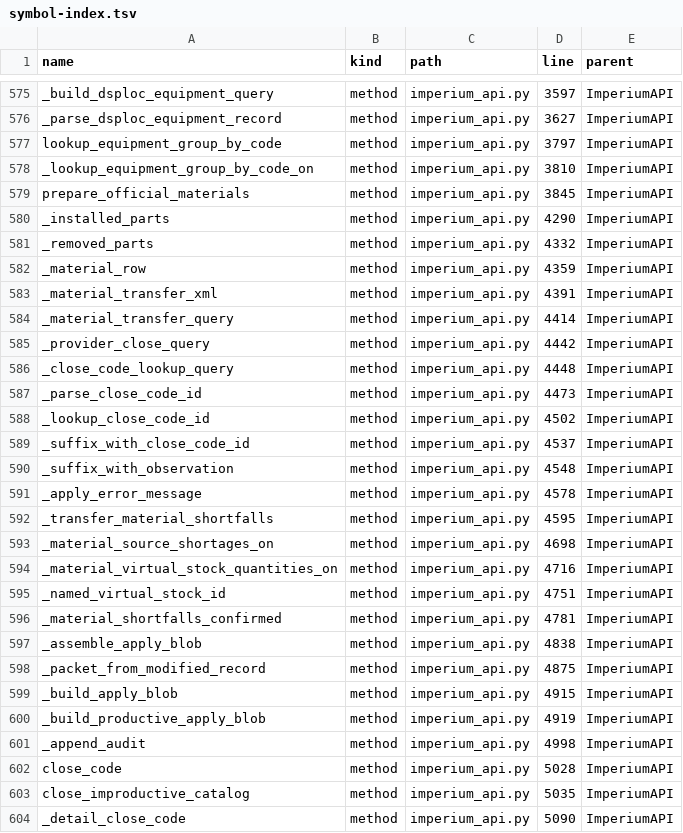
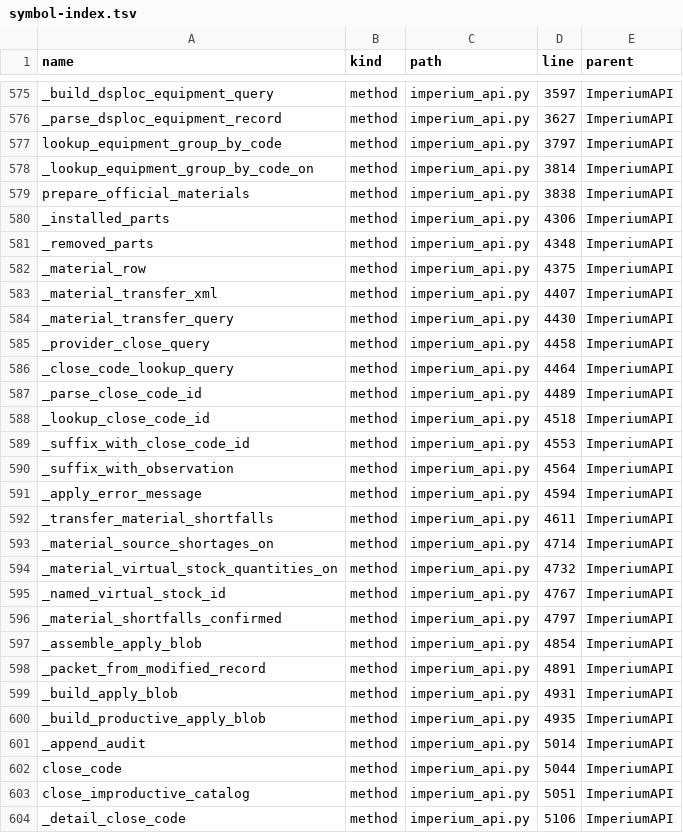
Before and after one commit to clarotechnet/dominium, a TSV file: .dominium/symbol-index.tsv, drawn as a sheet; only a part is shown, gaps mark what is left out; the diff covers the shown part only.

```diff
--- a/.dominium/symbol-index.tsv
+++ b/.dominium/symbol-index.tsv
@@ -577,28 +577,28 @@ _parse_dsploc_equipment_record	method	imperium_api.py	3627	ImperiumAPI
 lookup_equipment_group_by_code	method	imperium_api.py	3797	ImperiumAPI
-_lookup_equipment_group_by_code_on	method	imperium_api.py	3810	ImperiumAPI
-prepare_official_materials	method	imperium_api.py	3845	ImperiumAPI
-_installed_parts	method	imperium_api.py	4290	ImperiumAPI
-_removed_parts	method	imperium_api.py	4332	ImperiumAPI
-_material_row	method	imperium_api.py	4359	ImperiumAPI
-_material_transfer_xml	method	imperium_api.py	4391	ImperiumAPI
-_material_transfer_query	method	imperium_api.py	4414	ImperiumAPI
-_provider_close_query	method	imperium_api.py	4442	ImperiumAPI
-_close_code_lookup_query	method	imperium_api.py	4448	ImperiumAPI
-_parse_close_code_id	method	imperium_api.py	4473	ImperiumAPI
-_lookup_close_code_id	method	imperium_api.py	4502	ImperiumAPI
-_suffix_with_close_code_id	method	imperium_api.py	4537	ImperiumAPI
-_suffix_with_observation	method	imperium_api.py	4548	ImperiumAPI
-_apply_error_message	method	imperium_api.py	4578	ImperiumAPI
-_transfer_material_shortfalls	method	imperium_api.py	4595	ImperiumAPI
-_material_source_shortages_on	method	imperium_api.py	4698	ImperiumAPI
-_material_virtual_stock_quantities_on	method	imperium_api.py	4716	ImperiumAPI
-_named_virtual_stock_id	method	imperium_api.py	4751	ImperiumAPI
-_material_shortfalls_confirmed	method	imperium_api.py	4781	ImperiumAPI
-_assemble_apply_blob	method	imperium_api.py	4838	ImperiumAPI
-_packet_from_modified_record	method	imperium_api.py	4875	ImperiumAPI
-_build_apply_blob	method	imperium_api.py	4915	ImperiumAPI
-_build_productive_apply_blob	method	imperium_api.py	4919	ImperiumAPI
-_append_audit	method	imperium_api.py	4998	ImperiumAPI
-close_code	method	imperium_api.py	5028	ImperiumAPI
-close_improductive_catalog	method	imperium_api.py	5035	ImperiumAPI
-_detail_close_code	method	imperium_api.py	5090	ImperiumAPI
+_lookup_equipment_group_by_code_on	method	imperium_api.py	3814	ImperiumAPI
+prepare_official_materials	method	imperium_api.py	3838	ImperiumAPI
+_installed_parts	method	imperium_api.py	4306	ImperiumAPI
+_removed_parts	method	imperium_api.py	4348	ImperiumAPI
+_material_row	method	imperium_api.py	4375	ImperiumAPI
+_material_transfer_xml	method	imperium_api.py	4407	ImperiumAPI
+_material_transfer_query	method	imperium_api.py	4430	ImperiumAPI
+_provider_close_query	method	imperium_api.py	4458	ImperiumAPI
+_close_code_lookup_query	method	imperium_api.py	4464	ImperiumAPI
+_parse_close_code_id	method	imperium_api.py	4489	ImperiumAPI
+_lookup_close_code_id	method	imperium_api.py	4518	ImperiumAPI
+_suffix_with_close_code_id	method	imperium_api.py	4553	ImperiumAPI
+_suffix_with_observation	method	imperium_api.py	4564	ImperiumAPI
+_apply_error_message	method	imperium_api.py	4594	ImperiumAPI
+_transfer_material_shortfalls	method	imperium_api.py	4611	ImperiumAPI
+_material_source_shortages_on	method	imperium_api.py	4714	ImperiumAPI
+_material_virtual_stock_quantities_on	method	imperium_api.py	4732	ImperiumAPI
+_named_virtual_stock_id	method	imperium_api.py	4767	ImperiumAPI
+_material_shortfalls_confirmed	method	imperium_api.py	4797	ImperiumAPI
+_assemble_apply_blob	method	imperium_api.py	4854	ImperiumAPI
+_packet_from_modified_record	method	imperium_api.py	4891	ImperiumAPI
+_build_apply_blob	method	imperium_api.py	4931	ImperiumAPI
+_build_productive_apply_blob	method	imperium_api.py	4935	ImperiumAPI
+_append_audit	method	imperium_api.py	5014	ImperiumAPI
+close_code	method	imperium_api.py	5044	ImperiumAPI
+close_improductive_catalog	method	imperium_api.py	5051	ImperiumAPI
+_detail_close_code	method	imperium_api.py	5106	ImperiumAPI
```
Also changed, not shown: 2 added rows and 33 edited cells elsewhere in this file, .dominium/file-index.tsv, 9 other files.
